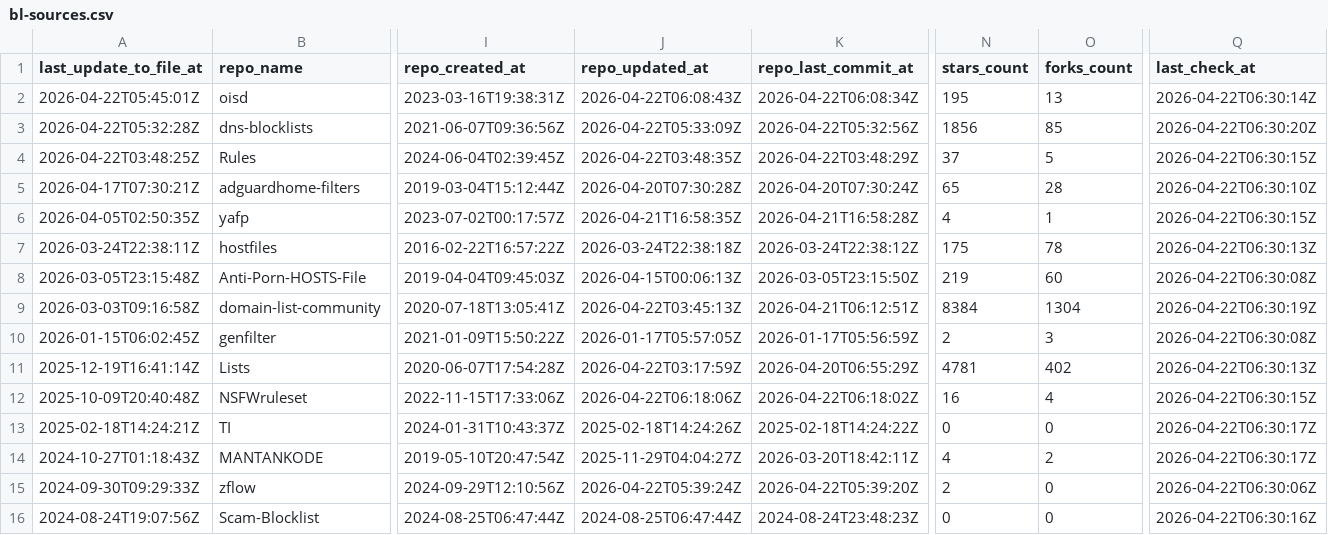
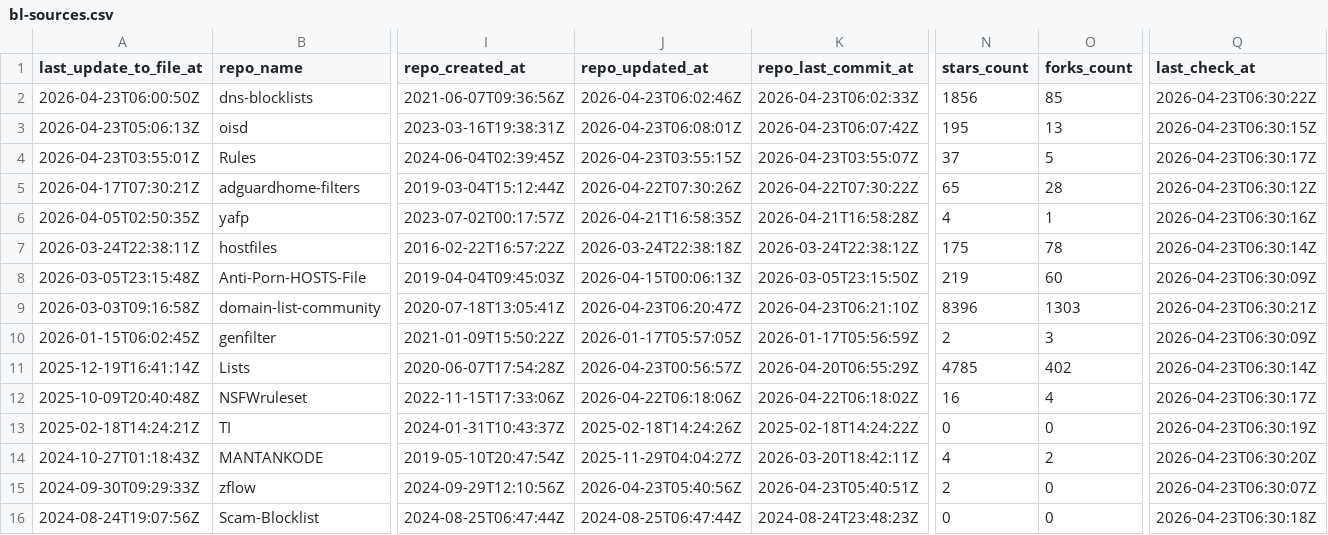
Before and after one commit to omkar861856/porn-domains, a CSV file: blacklist/bl-sources.csv, drawn as a sheet; only a part is shown, gaps mark what is left out; removed rows and columns are numbered as before the commit, all else as after; rows hold the shown columns only; the diff covers the shown part only; the diff names each change by its address in the sheet, - before the commit and + after, or states it on an @@ line.

Commit message:
[AUTO] Rebuild CSV files for sources
Runtime: 00h:00m:21s

```diff
--- a/blacklist/bl-sources.csv
+++ b/blacklist/bl-sources.csv
+row 2: 2026-04-23T06:00:50Z | dns-blocklists | 2021-06-07T09:36:56Z | 2026-04-23T06:02:46Z | 2026-04-23T06:02:33Z | 1856 | 85 | 2026-04-23T06:30:22Z
-A3 (last_update_to_file_at): 2026-04-22T05:45:01Z
+A3 (last_update_to_file_at): 2026-04-23T05:06:13Z
-J3 (repo_updated_at): 2026-04-22T06:08:43Z
+J3 (repo_updated_at): 2026-04-23T06:08:01Z
-K3 (repo_last_commit_at): 2026-04-22T06:08:34Z
+K3 (repo_last_commit_at): 2026-04-23T06:07:42Z
-Q3 (last_check_at): 2026-04-22T06:30:14Z
+Q3 (last_check_at): 2026-04-23T06:30:15Z
-row 3: 2026-04-22T05:32:28Z | dns-blocklists | 2021-06-07T09:36:56Z | 2026-04-22T05:33:09Z | 2026-04-22T05:32:56Z | 1856 | 85 | 2026-04-22T06:30:20Z
-A4 (last_update_to_file_at): 2026-04-22T03:48:25Z
+A4 (last_update_to_file_at): 2026-04-23T03:55:01Z
-J4 (repo_updated_at): 2026-04-22T03:48:35Z
+J4 (repo_updated_at): 2026-04-23T03:55:15Z
-K4 (repo_last_commit_at): 2026-04-22T03:48:29Z
+K4 (repo_last_commit_at): 2026-04-23T03:55:07Z
-Q4 (last_check_at): 2026-04-22T06:30:15Z
+Q4 (last_check_at): 2026-04-23T06:30:17Z
-J5 (repo_updated_at): 2026-04-20T07:30:28Z
+J5 (repo_updated_at): 2026-04-22T07:30:26Z
-K5 (repo_last_commit_at): 2026-04-20T07:30:24Z
+K5 (repo_last_commit_at): 2026-04-22T07:30:22Z
-Q5 (last_check_at): 2026-04-22T06:30:10Z
+Q5 (last_check_at): 2026-04-23T06:30:12Z
-Q6 (last_check_at): 2026-04-22T06:30:15Z
+Q6 (last_check_at): 2026-04-23T06:30:16Z
-Q7 (last_check_at): 2026-04-22T06:30:13Z
+Q7 (last_check_at): 2026-04-23T06:30:14Z
-Q8 (last_check_at): 2026-04-22T06:30:08Z
+Q8 (last_check_at): 2026-04-23T06:30:09Z
-J9 (repo_updated_at): 2026-04-22T03:45:13Z
+J9 (repo_updated_at): 2026-04-23T06:20:47Z
-K9 (repo_last_commit_at): 2026-04-21T06:12:51Z
+K9 (repo_last_commit_at): 2026-04-23T06:21:10Z
-N9 (stars_count): 8384
+N9 (stars_count): 8396
-O9 (forks_count): 1304
+O9 (forks_count): 1303
-Q9 (last_check_at): 2026-04-22T06:30:19Z
+Q9 (last_check_at): 2026-04-23T06:30:21Z
-Q10 (last_check_at): 2026-04-22T06:30:08Z
+Q10 (last_check_at): 2026-04-23T06:30:09Z
-J11 (repo_updated_at): 2026-04-22T03:17:59Z
+J11 (repo_updated_at): 2026-04-23T00:56:57Z
-N11 (stars_count): 4781
+N11 (stars_count): 4785
-Q11 (last_check_at): 2026-04-22T06:30:13Z
+Q11 (last_check_at): 2026-04-23T06:30:14Z
-Q12 (last_check_at): 2026-04-22T06:30:15Z
+Q12 (last_check_at): 2026-04-23T06:30:17Z
-Q13 (last_check_at): 2026-04-22T06:30:17Z
+Q13 (last_check_at): 2026-04-23T06:30:19Z
-Q14 (last_check_at): 2026-04-22T06:30:17Z
+Q14 (last_check_at): 2026-04-23T06:30:20Z
-J15 (repo_updated_at): 2026-04-22T05:39:24Z
+J15 (repo_updated_at): 2026-04-23T05:40:56Z
-K15 (repo_last_commit_at): 2026-04-22T05:39:20Z
+K15 (repo_last_commit_at): 2026-04-23T05:40:51Z
-Q15 (last_check_at): 2026-04-22T06:30:06Z
+Q15 (last_check_at): 2026-04-23T06:30:07Z
-Q16 (last_check_at): 2026-04-22T06:30:16Z
+Q16 (last_check_at): 2026-04-23T06:30:18Z
```
Also changed, not shown: 29 edited cells elsewhere in this file.
